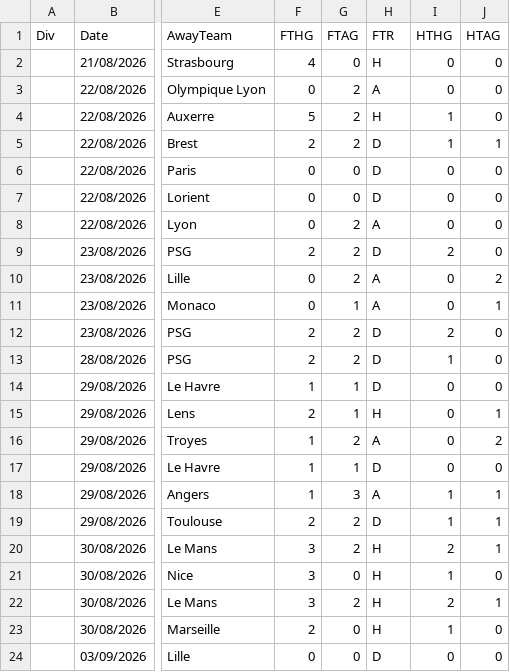
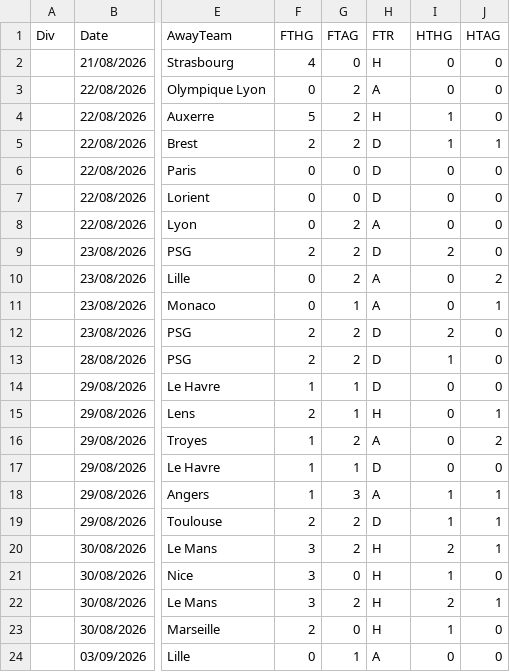
Before and after one commit to iFelice/SoccerMath2.0, a CSV file: SoccerMath/database/Ligue1_Live.csv, drawn as a sheet; only a part is shown, gaps mark what is left out; the diff names each change by its address in the sheet, - before the commit and + after, or states it on an @@ line.

```diff
--- a/SoccerMath/database/Ligue1_Live.csv
+++ b/SoccerMath/database/Ligue1_Live.csv
-G24: 0
+G24: 1
-H24: D
+H24: A
```
